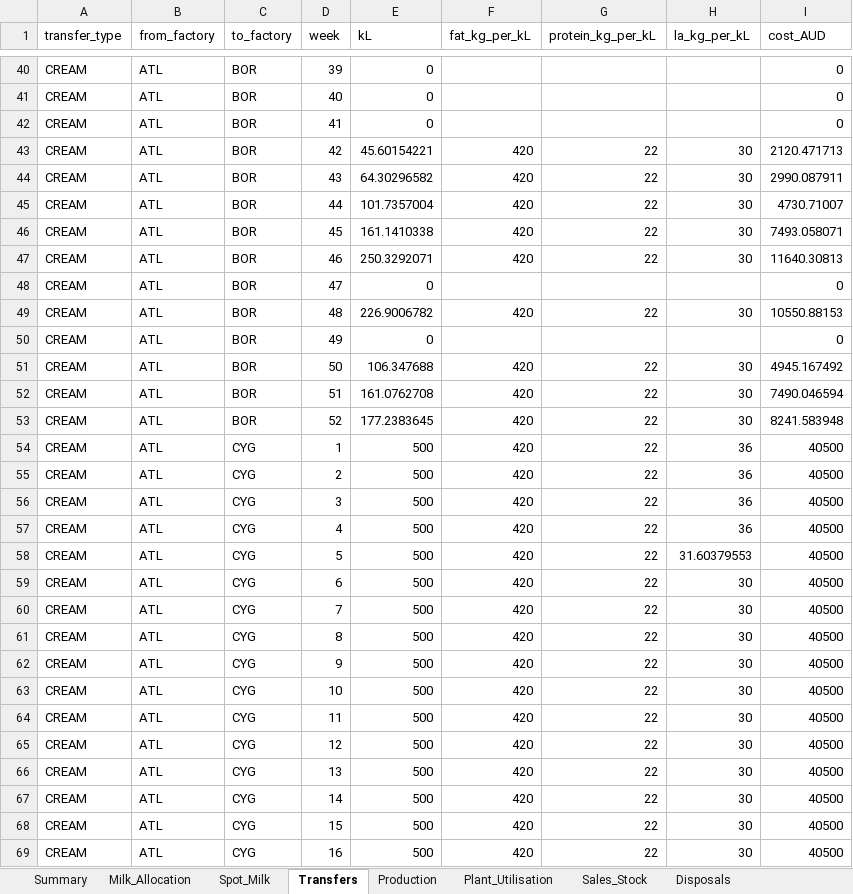
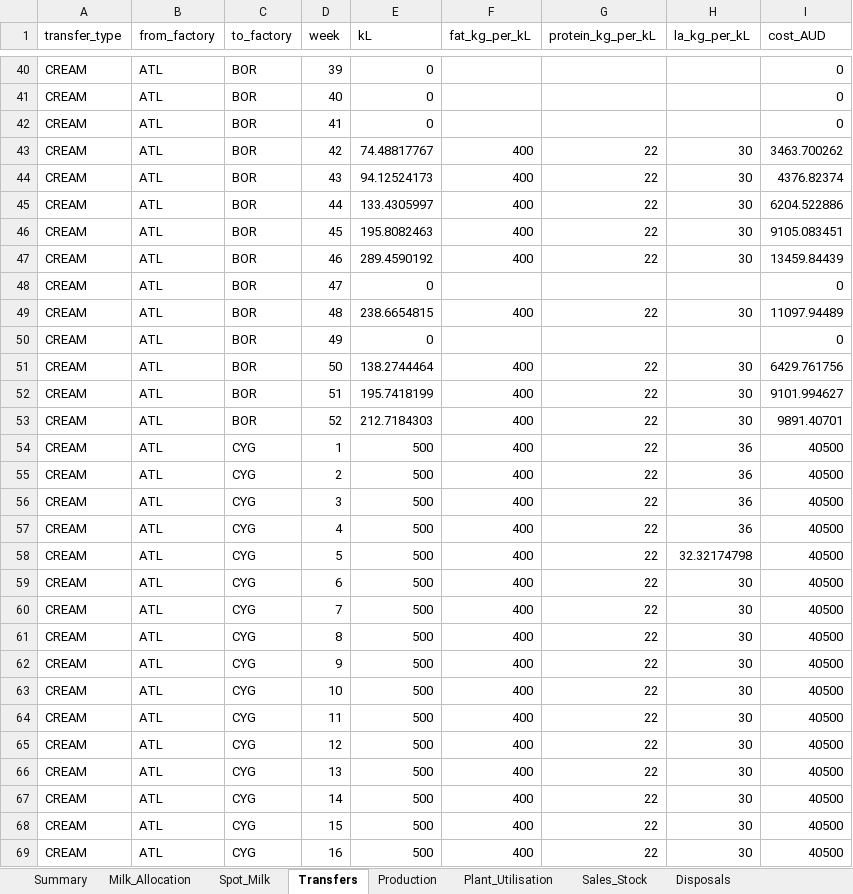
Before and after one commit to jserra1526/john, an Excel workbook: data/sample_results.xlsx, sheet Transfers, drawn as a sheet; only a part is shown, gaps mark what is left out; values as stored, in another font and other column widths than the file's, no borders; the diff covers the shown part only; the diff names each change by its address in the sheet, - before the commit and + after, or states it on an @@ line.

```diff
--- a/data/sample_results.xlsx (sheet Transfers)
+++ b/data/sample_results.xlsx (sheet Transfers)
-E43 (kL): 45.60154221
+E43 (kL): 74.48817767
-F43:F47 (fat_kg_per_kL): 420
+F43:F47 (fat_kg_per_kL): 400
-I43 (cost_AUD): 2120.471713
+I43 (cost_AUD): 3463.700262
-E44 (kL): 64.30296582
+E44 (kL): 94.12524173
-I44 (cost_AUD): 2990.087911
+I44 (cost_AUD): 4376.82374
-E45 (kL): 101.7357004
+E45 (kL): 133.4305997
-I45 (cost_AUD): 4730.71007
+I45 (cost_AUD): 6204.522886
-E46 (kL): 161.1410338
+E46 (kL): 195.8082463
-I46 (cost_AUD): 7493.058071
+I46 (cost_AUD): 9105.083451
-E47 (kL): 250.3292071
+E47 (kL): 289.4590192
-I47 (cost_AUD): 11640.30813
+I47 (cost_AUD): 13459.84439
-E49 (kL): 226.9006782
+E49 (kL): 238.6654815
-F49 (fat_kg_per_kL): 420
+F49 (fat_kg_per_kL): 400
-I49 (cost_AUD): 10550.88153
+I49 (cost_AUD): 11097.94489
-E51 (kL): 106.347688
+E51 (kL): 138.2744464
-F51:F69 (fat_kg_per_kL): 420
+F51:F69 (fat_kg_per_kL): 400
-I51 (cost_AUD): 4945.167492
+I51 (cost_AUD): 6429.761756
-E52 (kL): 161.0762708
+E52 (kL): 195.7418199
-I52 (cost_AUD): 7490.046594
+I52 (cost_AUD): 9101.994627
-E53 (kL): 177.2383645
+E53 (kL): 212.7184303
-I53 (cost_AUD): 8241.583948
+I53 (cost_AUD): 9891.40701
-H58 (la_kg_per_kL): 31.60379553
+H58 (la_kg_per_kL): 32.32174798
```
Also changed, not shown: 414 edited cells elsewhere in this sheet, sheet Production, sheet Plant_Utilisation, sheet Component_Values, sheet Milk_Allocation, sheet Marginal_Values, sheet Sales_Stock, 3 more sheets, data/sample_inputs.xlsx, 2 other files.
